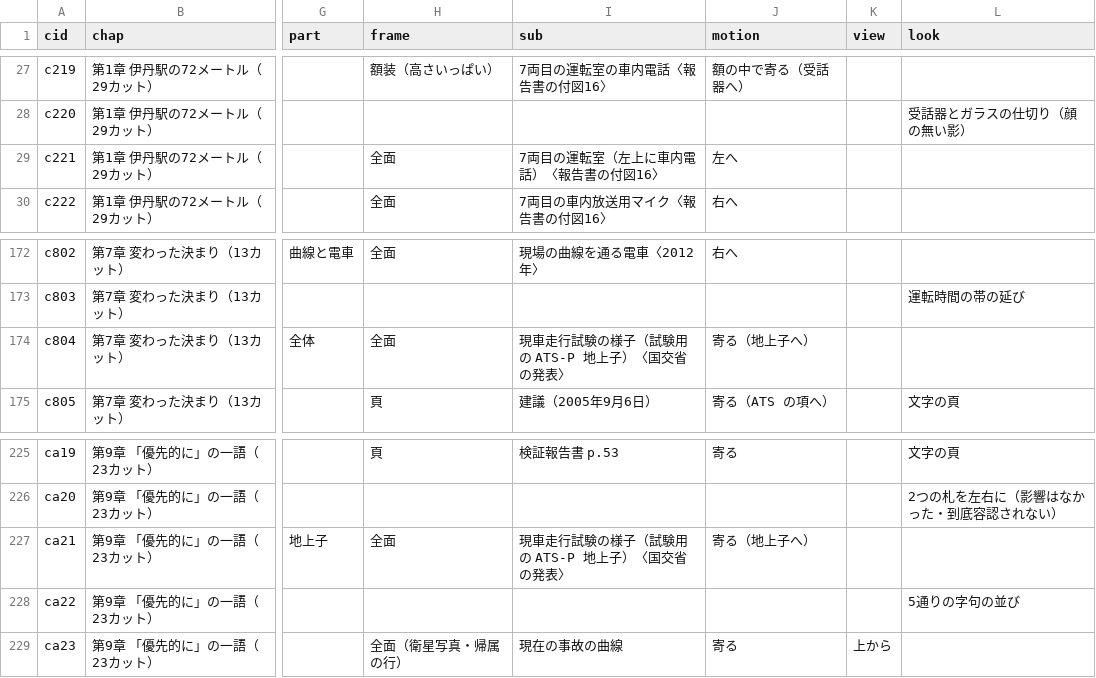
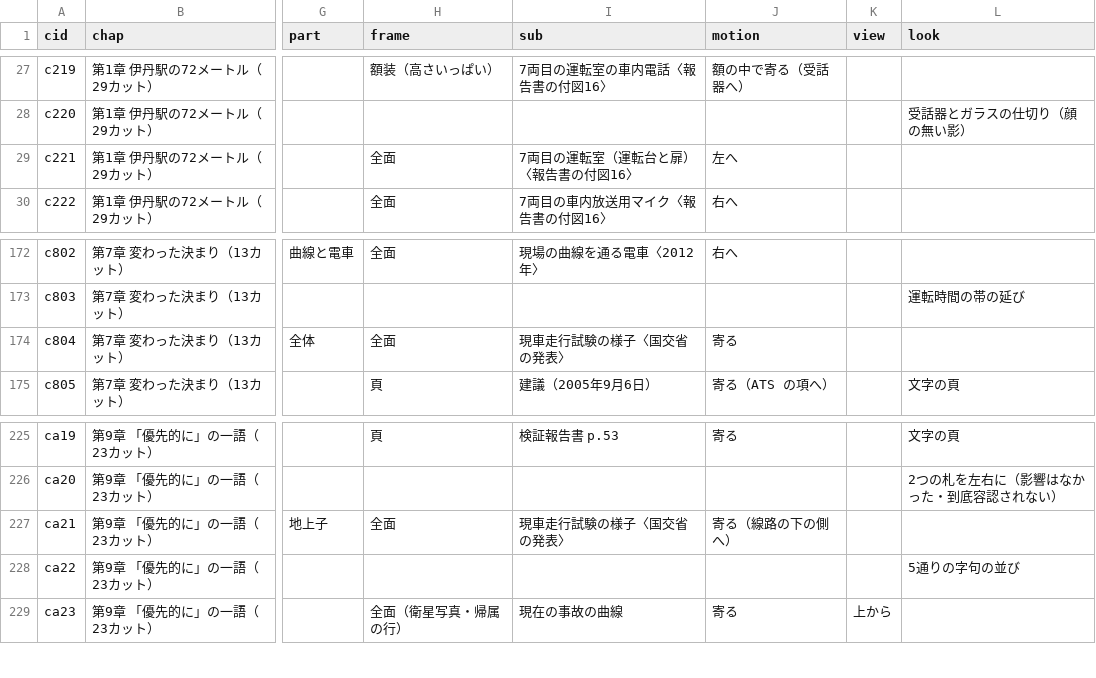
Before and after one commit to torotorotolo/zukai-engine, a TSV file: ref/ep25/eizou_build/list25.tsv, drawn as a sheet; only a part is shown, gaps mark what is left out; the diff names each change by its address in the sheet, - before the commit and + after, or states it on an @@ line.

```diff
--- a/ref/ep25/eizou_build/list25.tsv
+++ b/ref/ep25/eizou_build/list25.tsv
-I29 (sub): 7両目の運転室（左上に車内電話）〈報告書の付図16〉
+I29 (sub): 7両目の運転室（運転台と扉）〈報告書の付図16〉
-I174 (sub): 現車走行試験の様子（試験用の ATS-P 地上子）〈国交省の発表〉
+I174 (sub): 現車走行試験の様子〈国交省の発表〉
-J174 (motion): 寄る（地上子へ）
+J174 (motion): 寄る
-I227 (sub): 現車走行試験の様子（試験用の ATS-P 地上子）〈国交省の発表〉
+I227 (sub): 現車走行試験の様子〈国交省の発表〉
-J227 (motion): 寄る（地上子へ）
+J227 (motion): 寄る（線路の下の側へ）
```
Also changed, not shown: 10 other files.
